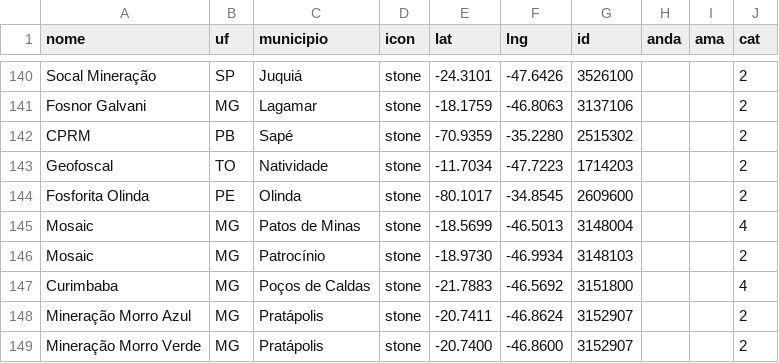
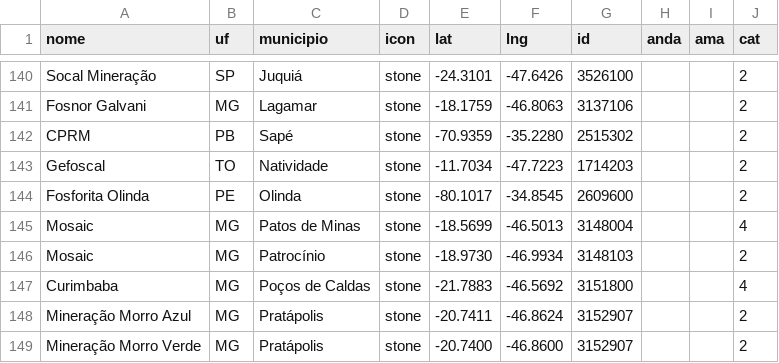
Before and after one commit to asyncFrank/cfBrasil2022, a CSV file: lst-lst-lst.csv, drawn as a sheet; only a part is shown, gaps mark what is left out.

Commit message:
Update lst-lst-lst.csv

```diff
--- a/lst-lst-lst.csv
+++ b/lst-lst-lst.csv
@@ -142,3 +142,3 @@ Fosnor Galvani,MG,Lagamar,stone,-18.1759,-46.8063,3137106,,,2
 CPRM,PB,Sapé,stone,-70.9359,-35.2280,2515302,,,2
-Geofoscal,TO,Natividade,stone,-11.7034,-47.7223,1714203,,,2
+Gefoscal,TO,Natividade,stone,-11.7034,-47.7223,1714203,,,2
 Fosforita Olinda,PE,Olinda,stone,-80.1017,-34.8545,2609600,,,2
```
